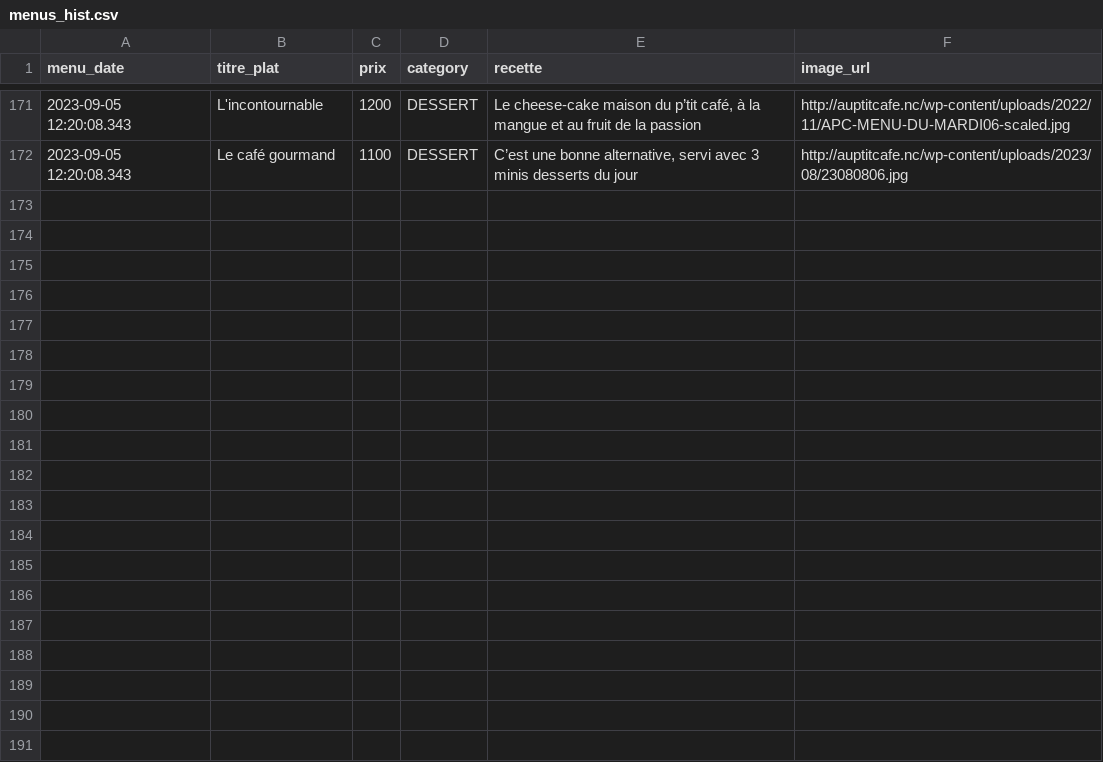
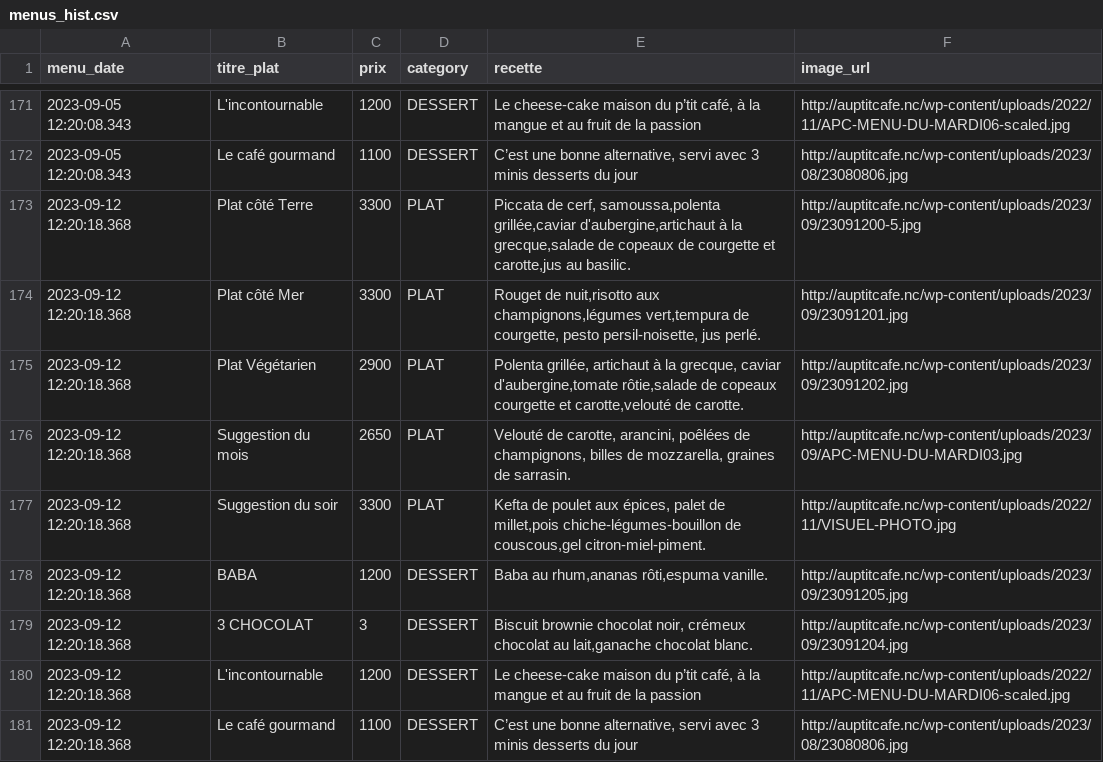
Before and after one commit to adriens/auptitcafe-data, a CSV file: data/menus_hist.csv, drawn as a sheet; only a part is shown, gaps mark what is left out.

Commit message:
🔁 Daily snapshot des menus 📜, cf #1

```diff
--- a/data/menus_hist.csv
+++ b/data/menus_hist.csv
@@ -172 +172,10 @@ menu_date,titre_plat,prix,category,recette,image_url
 2023-09-05 12:20:08.343,Le café gourmand,1100,DESSERT,"C’est une bonne alternative, servi avec 3 minis desserts du jour",http://auptitcafe.nc/wp-content/uploads/2023/08/23080806.jpg
+2023-09-12 12:20:18.368,Plat côté Terre,3300,PLAT,"Piccata de cerf, samoussa,polenta grillée,caviar d'aubergine,artichaut à la grecque,salade de copeaux de courgette et carotte,jus au basilic.",http://auptitcafe.nc/wp-content/uploads/2023/09/23091200-5.jpg
+2023-09-12 12:20:18.368,Plat côté Mer,3300,PLAT,"Rouget de nuit,risotto aux champignons,légumes vert,tempura de courgette, pesto persil-noisette, jus perlé.",http://auptitcafe.nc/wp-content/uploads/2023/09/23091201.jpg
+2023-09-12 12:20:18.368,Plat Végétarien,2900,PLAT,"Polenta grillée, artichaut à la grecque, caviar d'aubergine,tomate rôtie,salade de copeaux courgette et carotte,velouté de carotte.",http://auptitcafe.nc/wp-content/uploads/2023/09/23091202.jpg
+2023-09-12 12:20:18.368,Suggestion du mois,2650,PLAT,"Velouté de carotte, arancini, poêlées de champignons, billes de mozzarella, graines de sarrasin.",http://auptitcafe.nc/wp-content/uploads/2023/09/APC-MENU-DU-MARDI03.jpg
+2023-09-12 12:20:18.368,Suggestion du soir,3300,PLAT,"Kefta de poulet aux épices, palet de millet,pois chiche-légumes-bouillon de couscous,gel citron-miel-piment.",http://auptitcafe.nc/wp-content/uploads/2022/11/VISUEL-PHOTO.jpg
+2023-09-12 12:20:18.368,BABA,1200,DESSERT,"Baba au rhum,ananas rôti,espuma vanille.",http://auptitcafe.nc/wp-content/uploads/2023/09/23091205.jpg
+2023-09-12 12:20:18.368,3 CHOCOLAT,3,DESSERT,"Biscuit brownie chocolat noir, crémeux chocolat au lait,ganache chocolat blanc.",http://auptitcafe.nc/wp-content/uploads/2023/09/23091204.jpg
+2023-09-12 12:20:18.368,L'incontournable,1200,DESSERT,"Le cheese-cake maison du p’tit café, à la mangue et au fruit de la passion",http://auptitcafe.nc/wp-content/uploads/2022/11/APC-MENU-DU-MARDI06-scaled.jpg
+2023-09-12 12:20:18.368,Le café gourmand,1100,DESSERT,"C’est une bonne alternative, servi avec 3 minis desserts du jour",http://auptitcafe.nc/wp-content/uploads/2023/08/23080806.jpg
```
Also changed, not shown: data/current_menus.csv, data/current_menus_headers.csv.
